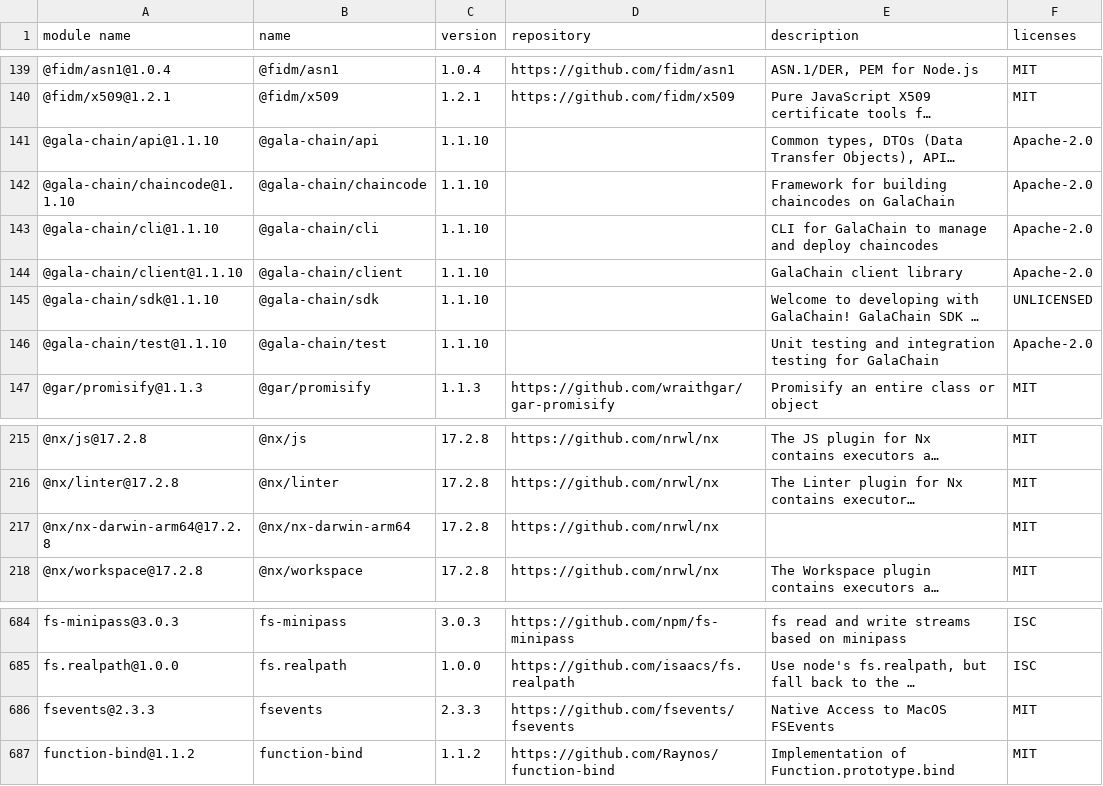
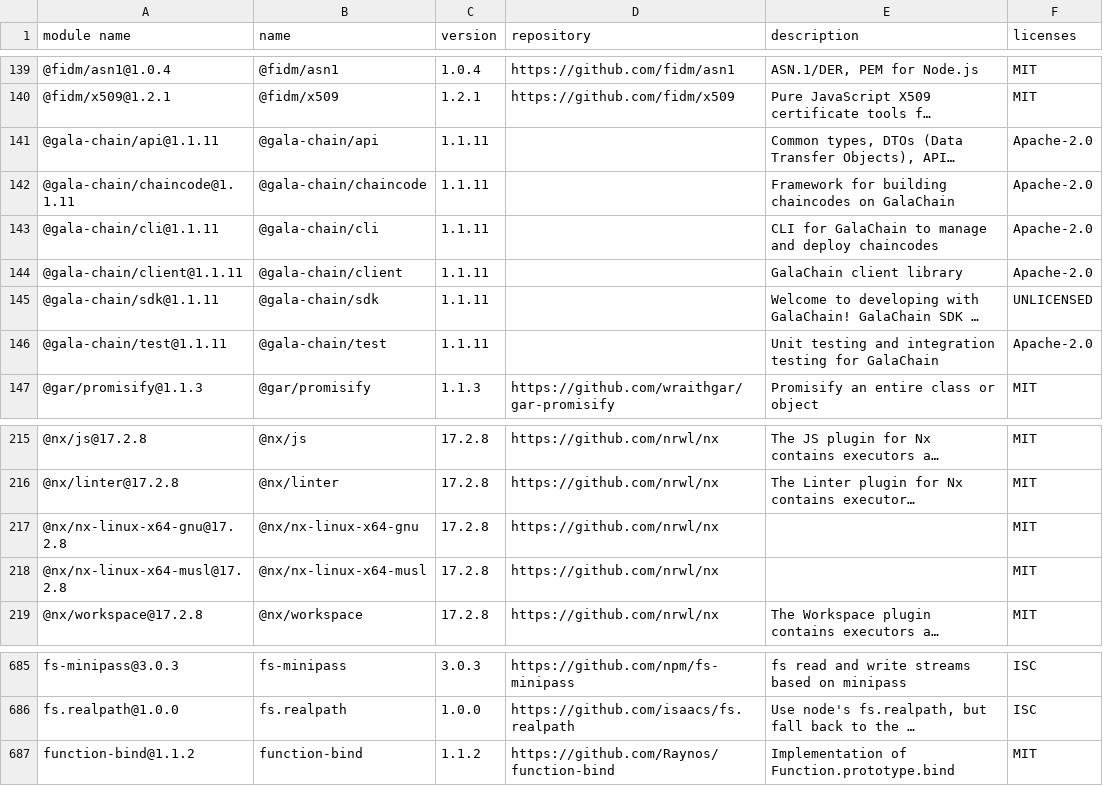
Before and after one commit to GalaChain/sdk, a CSV file: licenses/licenses.csv, drawn as a sheet; only a part is shown, gaps mark what is left out; long unchanged cells end in …; removed rows and columns are numbered as before the commit, all else as after; the diff names each change by its address in the sheet, - before the commit and + after, or states it on an @@ line.

Commit message:
Bump version to 1.1.11

```diff
--- a/licenses/licenses.csv
+++ b/licenses/licenses.csv
-A141 (module name): @gala-chain/api@1.1.10
+A141 (module name): @gala-chain/api@1.1.11
-C141:C146 (version): 1.1.10
+C141:C146 (version): 1.1.11
-A142 (module name): @gala-chain/chaincode@1.1.10
+A142 (module name): @gala-chain/chaincode@1.1.11
-A143 (module name): @gala-chain/cli@1.1.10
+A143 (module name): @gala-chain/cli@1.1.11
-A144 (module name): @gala-chain/client@1.1.10
+A144 (module name): @gala-chain/client@1.1.11
-A145 (module name): @gala-chain/sdk@1.1.10
+A145 (module name): @gala-chain/sdk@1.1.11
-A146 (module name): @gala-chain/test@1.1.10
+A146 (module name): @gala-chain/test@1.1.11
+row 217: @nx/nx-linux-x64-gnu@17.2.8 | @nx/nx-linux-x64-gnu | 17.2.8 | https://github.com/nrwl/nx |  | MIT
-A218 (module name): @nx/nx-darwin-arm64@17.2.8
+A218 (module name): @nx/nx-linux-x64-musl@17.2.8
-B218 (name): @nx/nx-darwin-arm64
+B218 (name): @nx/nx-linux-x64-musl
-row 686: fsevents@2.3.3 | fsevents | 2.3.3 | https://github.com/fsevents/fsevents | Native Access to MacOS FSEvents | MIT
```
Also changed, not shown: 10 other files.
